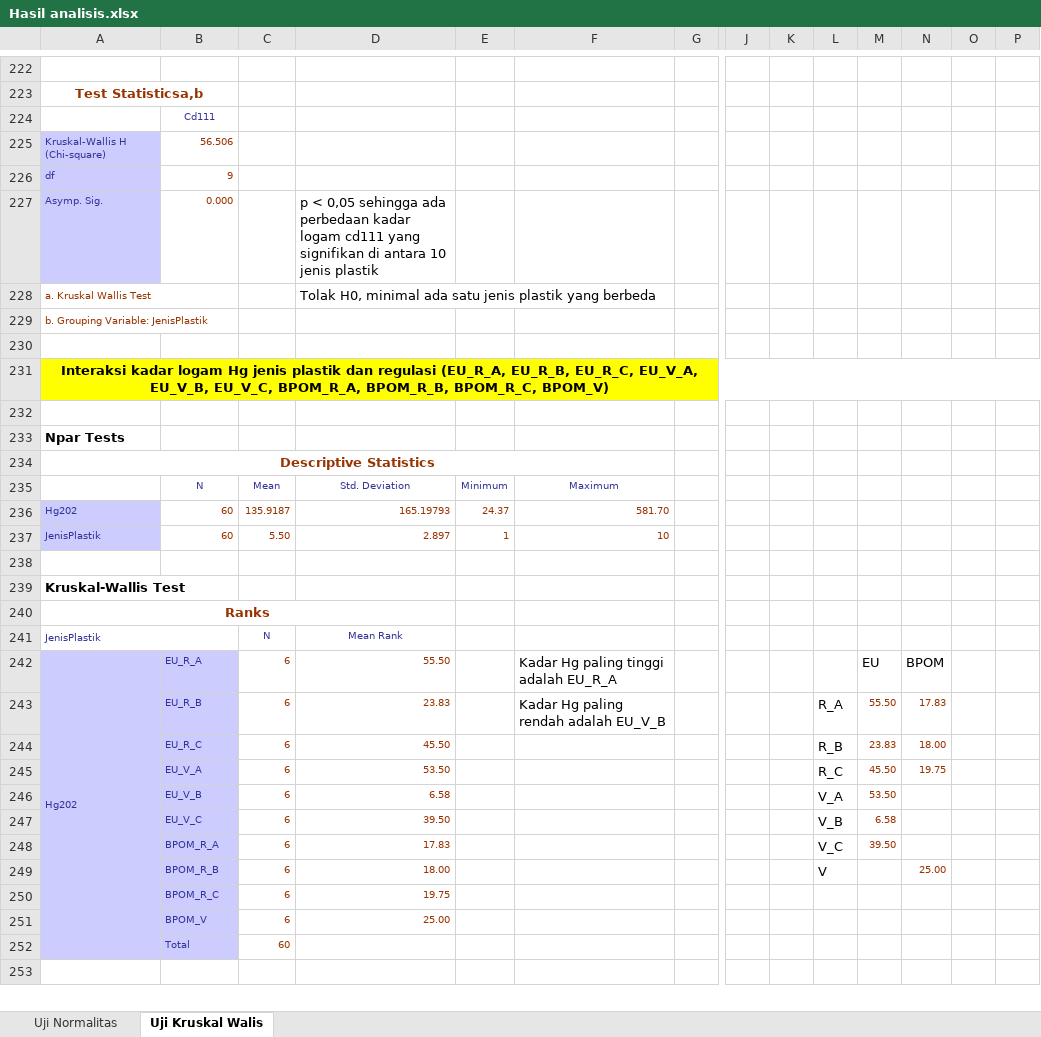
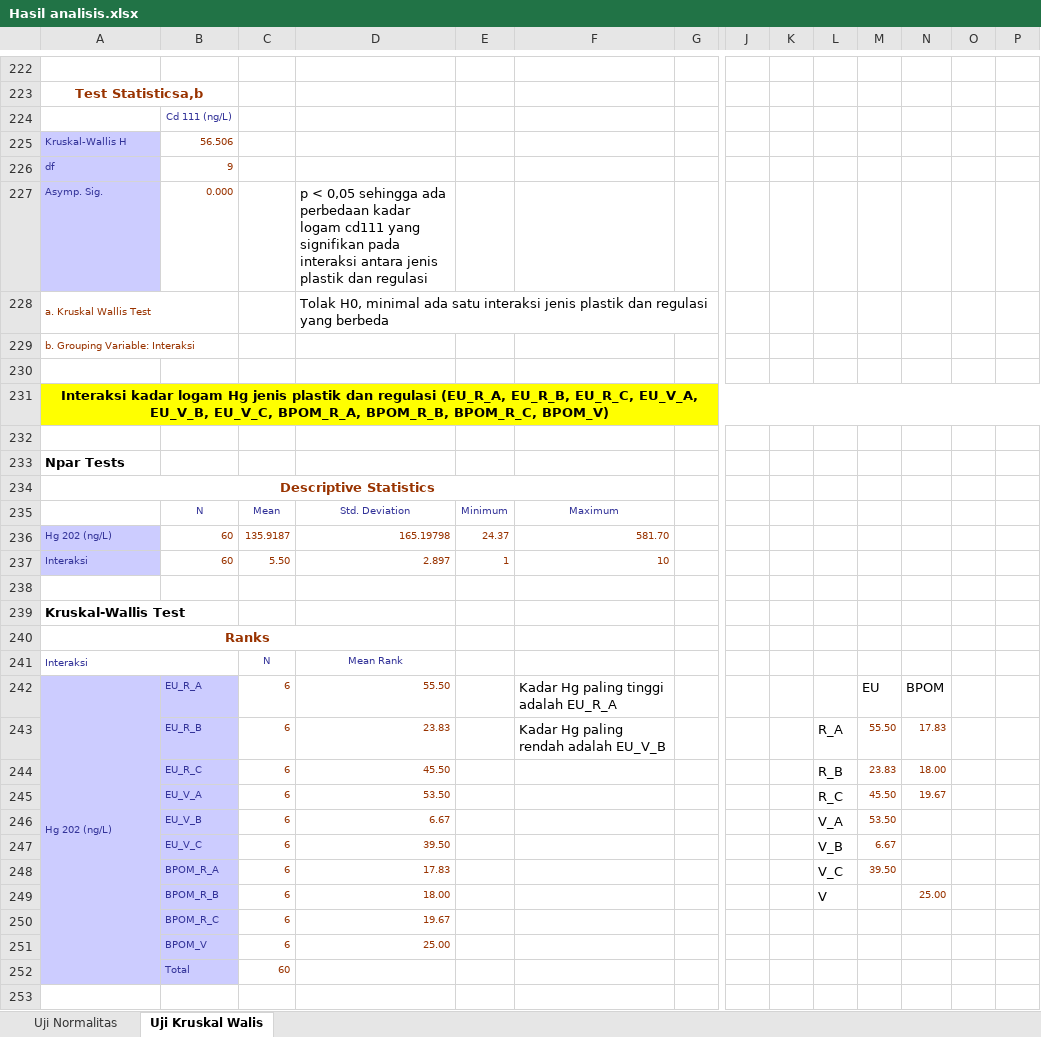
Before and after one commit to Zen-Rofiqy/STA1383-DC, an Excel workbook: @ DE 2/Analisis/Hasil analisis.xlsx, sheet Uji Kruskal Walis, drawn as a sheet; only a part is shown, gaps mark what is left out; values as stored, in another font and other column widths than the file's, no borders; charts and pictures not drawn; removed rows and columns are numbered as before the commit, all else as after; the diff covers the shown part only; the diff names each change by its address in the sheet, - before the commit and + after, or states it on an @@ line.

```diff
--- a/@ DE 2/Analisis/Hasil analisis.xlsx (sheet Uji Kruskal Walis)
+++ b/@ DE 2/Analisis/Hasil analisis.xlsx (sheet Uji Kruskal Walis)
-B224: Cd111
+B224: Cd 111 (ng/L)
-A225: Kruskal-Wallis H (Chi-square)
+A225: Kruskal-Wallis H
-D227: …yang signifikan di antara 10 jenis plastik
+D227: …yang signifikan pada interaksi antara jenis plastik dan regulasi
-D228: …ada satu jenis plastik yang berbeda
+D228: …ada satu interaksi jenis plastik dan regulasi yang berbeda
-A229: b. Grouping Variable: JenisPlastik
+A229: b. Grouping Variable: Interaksi
-A231:P231 merged
+A231:V231 merged
-A236: Hg202
+A236: Hg 202 (ng/L)
-D236: 165.19793
+D236: 165.19798
-A237: JenisPlastik
+A237: Interaksi
-A241: JenisPlastik
+A241: Interaksi
-A242: Hg202
+A242: Hg 202 (ng/L)
-N245: 19.75
+N245: 19.67
-D246: 6.58
+D246: 6.67
-M247: 6.58
+M247: 6.67
-D250: 19.75
+D250: 19.67
```
Also changed, not shown: 4 added rows, 4 removed rows, 120 edited cells, cell formats and merged cells elsewhere in this sheet, sheet Uji Normalitas, charts or pictures, @ DE 2/Eksplorasi/Data.xlsx, 28 other files.
